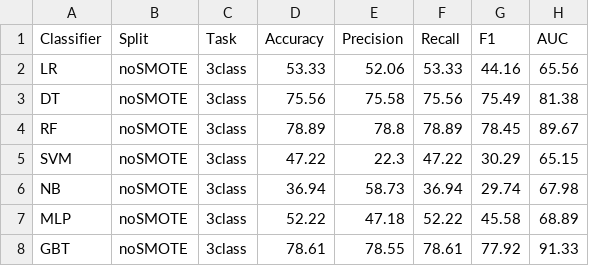
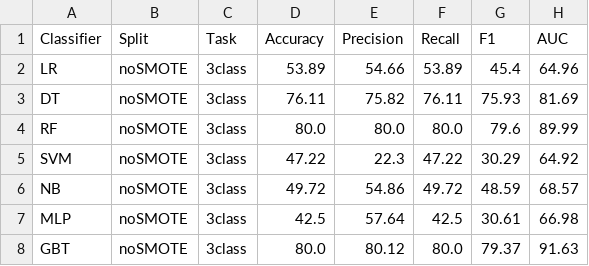
Before and after one commit to dakshini01/ProdFusion, a CSV file: output/05/05_classifier_results.csv, drawn as a sheet; only a part is shown; the diff covers the shown part only.

Commit message:
[05] 05_classifier_results.csv — 20260629_152618

```diff
--- a/output/05/05_classifier_results.csv
+++ b/output/05/05_classifier_results.csv
@@ -1,8 +1,8 @@
 Classifier,Split,Task,Accuracy,Precision,Recall,F1,AUC
-LR,noSMOTE,3class,53.33,52.06,53.33,44.16,65.56
-DT,noSMOTE,3class,75.56,75.58,75.56,75.49,81.38
-RF,noSMOTE,3class,78.89,78.8,78.89,78.45,89.67
-SVM,noSMOTE,3class,47.22,22.3,47.22,30.29,65.15
-NB,noSMOTE,3class,36.94,58.73,36.94,29.74,67.98
-MLP,noSMOTE,3class,52.22,47.18,52.22,45.58,68.89
-GBT,noSMOTE,3class,78.61,78.55,78.61,77.92,91.33
+LR,noSMOTE,3class,53.89,54.66,53.89,45.4,64.96
+DT,noSMOTE,3class,76.11,75.82,76.11,75.93,81.69
+RF,noSMOTE,3class,80.0,80.0,80.0,79.6,89.99
+SVM,noSMOTE,3class,47.22,22.3,47.22,30.29,64.92
+NB,noSMOTE,3class,49.72,54.86,49.72,48.59,68.57
+MLP,noSMOTE,3class,42.5,57.64,42.5,30.61,66.98
+GBT,noSMOTE,3class,80.0,80.12,80.0,79.37,91.63
```
Also changed, not shown: 89 edited cells elsewhere in this file.
